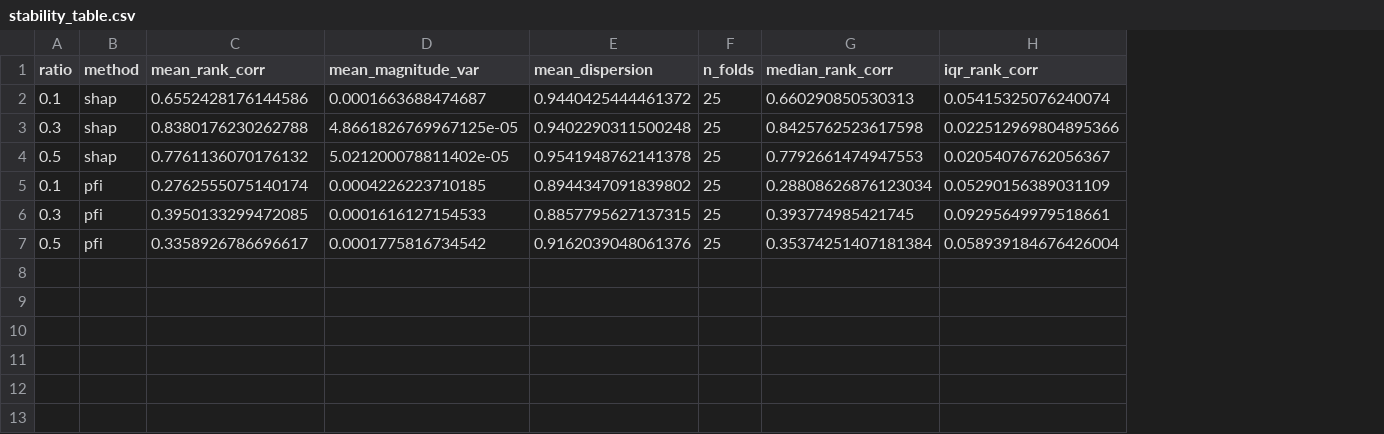
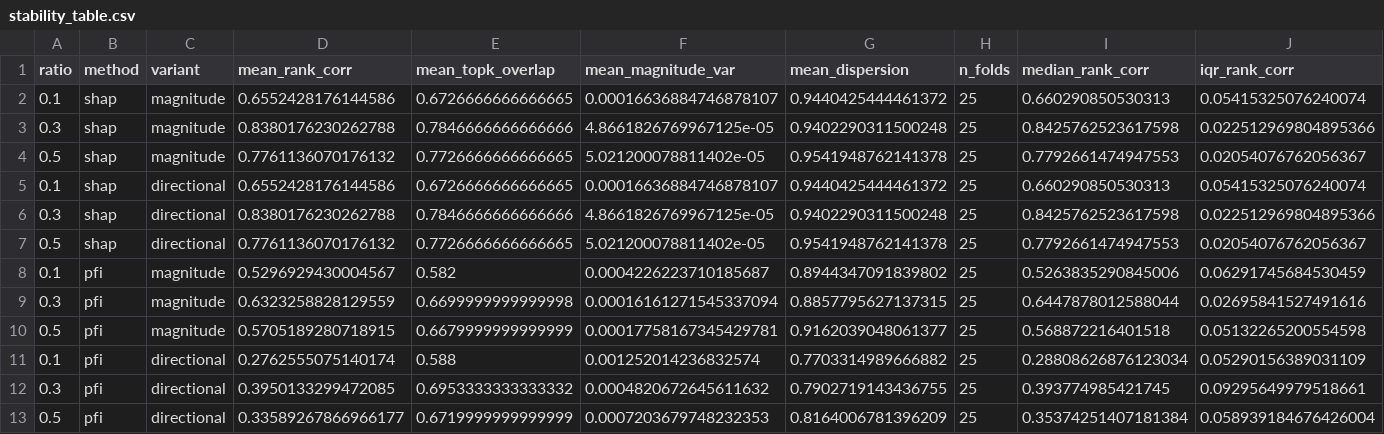
Before and after one commit to shilinjosline/InterpretableML, a CSV file: results/mvs-hpo-20260202-031158-8bf30d5a/stability_table.csv, drawn as a sheet; only a part is shown; addresses are those after the commit; rows hold the shown columns only; the diff names each change by its address in the sheet, - before the commit and + after, or states it on an @@ line.

Commit message:
add directional and magnitude stability variants

```diff
--- a/results/mvs-hpo-20260202-031158-8bf30d5a/stability_table.csv
+++ b/results/mvs-hpo-20260202-031158-8bf30d5a/stability_table.csv
+column C (variant), rows 2-4: all magnitude; rows 8-10: all magnitude
+column E (mean_topk_overlap), rows 2-4: 0.6726666666666665 | 0.7846666666666666 | 0.7726666666666665; rows 8-10: 0.582 | 0.6699999999999998 | 0.6679999999999999
-F2 (mean_magnitude_var): 0.0001663688474687
+F2 (mean_magnitude_var): 0.00016636884746878107
+row 5: 0.1 | shap | directional | 0.6552428176144586 | 0.6726666666666665 | 0.00016636884746878107 | 0.9440425444461372 | 25 | 0.660290850530313 | 0.05415325076240074
+row 6: 0.3 | shap | directional | 0.8380176230262788 | 0.7846666666666666 | 4.8661826769967125e-05 | 0.9402290311500248 | 25 | 0.8425762523617598 | 0.022512969804895366
+row 7: 0.5 | shap | directional | 0.7761136070176132 | 0.7726666666666665 | 5.021200078811402e-05 | 0.9541948762141378 | 25 | 0.7792661474947553 | 0.02054076762056367
-D8 (mean_rank_corr): 0.2762555075140174
+D8 (mean_rank_corr): 0.5296929430004567
-F8 (mean_magnitude_var): 0.0004226223710185
+F8 (mean_magnitude_var): 0.0004226223710185687
-I8 (median_rank_corr): 0.28808626876123034
+I8 (median_rank_corr): 0.5263835290845006
-J8 (iqr_rank_corr): 0.05290156389031109
+J8 (iqr_rank_corr): 0.06291745684530459
-D9 (mean_rank_corr): 0.3950133299472085
+D9 (mean_rank_corr): 0.6323258828129559
-F9 (mean_magnitude_var): 0.0001616127154533
+F9 (mean_magnitude_var): 0.00016161271545337094
-I9 (median_rank_corr): 0.393774985421745
+I9 (median_rank_corr): 0.6447878012588044
-J9 (iqr_rank_corr): 0.09295649979518661
+J9 (iqr_rank_corr): 0.02695841527491616
-D10 (mean_rank_corr): 0.3358926786696617
+D10 (mean_rank_corr): 0.5705189280718915
-F10 (mean_magnitude_var): 0.0001775816734542
+F10 (mean_magnitude_var): 0.00017758167345429781
-G10 (mean_dispersion): 0.9162039048061376
+G10 (mean_dispersion): 0.9162039048061377
-I10 (median_rank_corr): 0.35374251407181384
+I10 (median_rank_corr): 0.568872216401518
-J10 (iqr_rank_corr): 0.058939184676426004
+J10 (iqr_rank_corr): 0.05132265200554598
+row 11: 0.1 | pfi | directional | 0.2762555075140174 | 0.588 | 0.001252014236832574 | 0.7703314989666882 | 25 | 0.28808626876123034 | 0.05290156389031109
+row 12: 0.3 | pfi | directional | 0.3950133299472085 | 0.6953333333333332 | 0.0004820672645611632 | 0.7902719143436755 | 25 | 0.393774985421745 | 0.09295649979518661
+row 13: 0.5 | pfi | directional | 0.33589267866966177 | 0.6719999999999999 | 0.0007203679748232353 | 0.8164006781396209 | 25 | 0.35374251407181384 | 0.058939184676426004
```
Also changed, not shown: results/mvs-hpo-20260202-031158-8bf30d5a/agreement_summary.csv, results/mvs-hpo-20260202-031158-8bf30d5a/agreement_table.csv, 21 other files.
